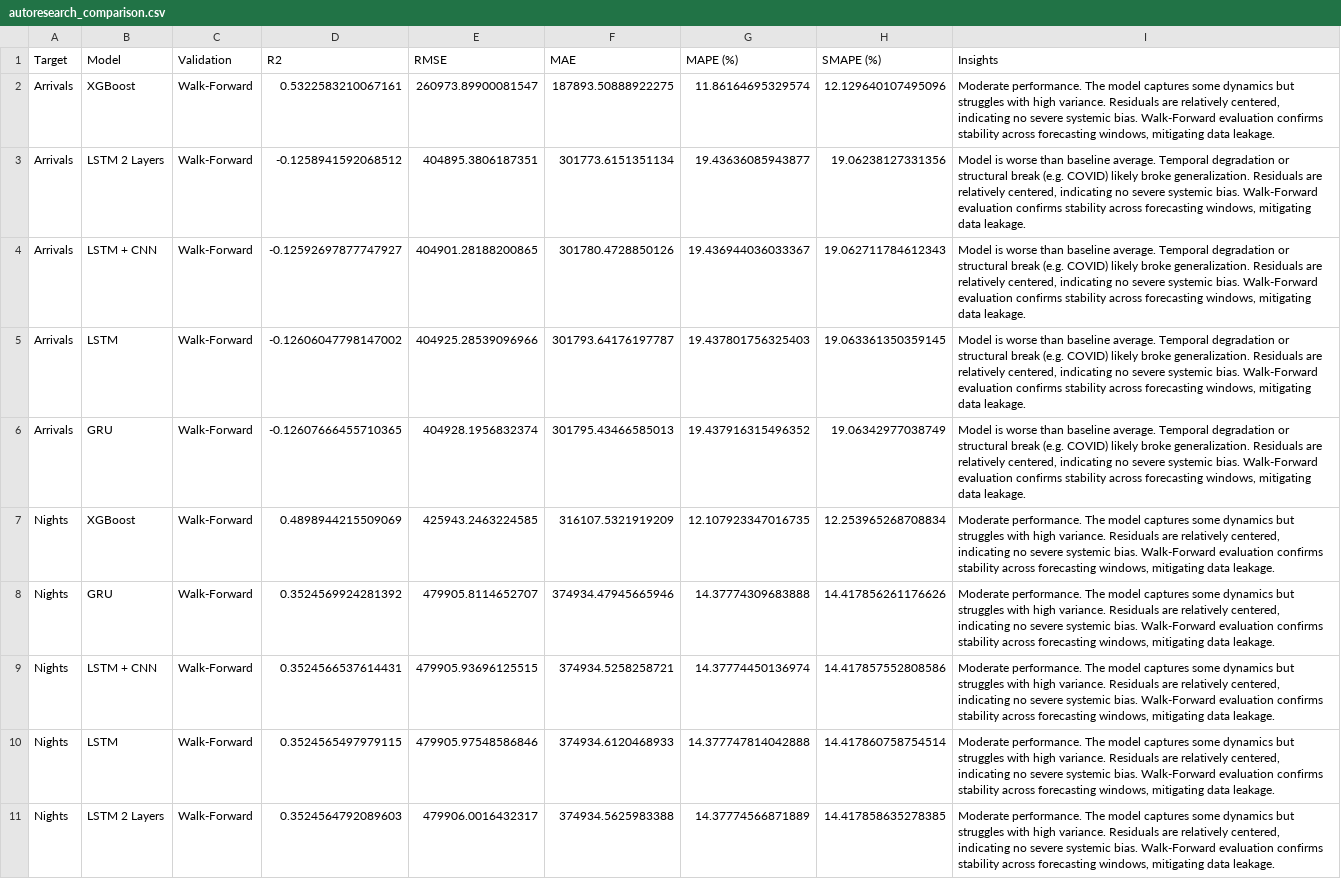
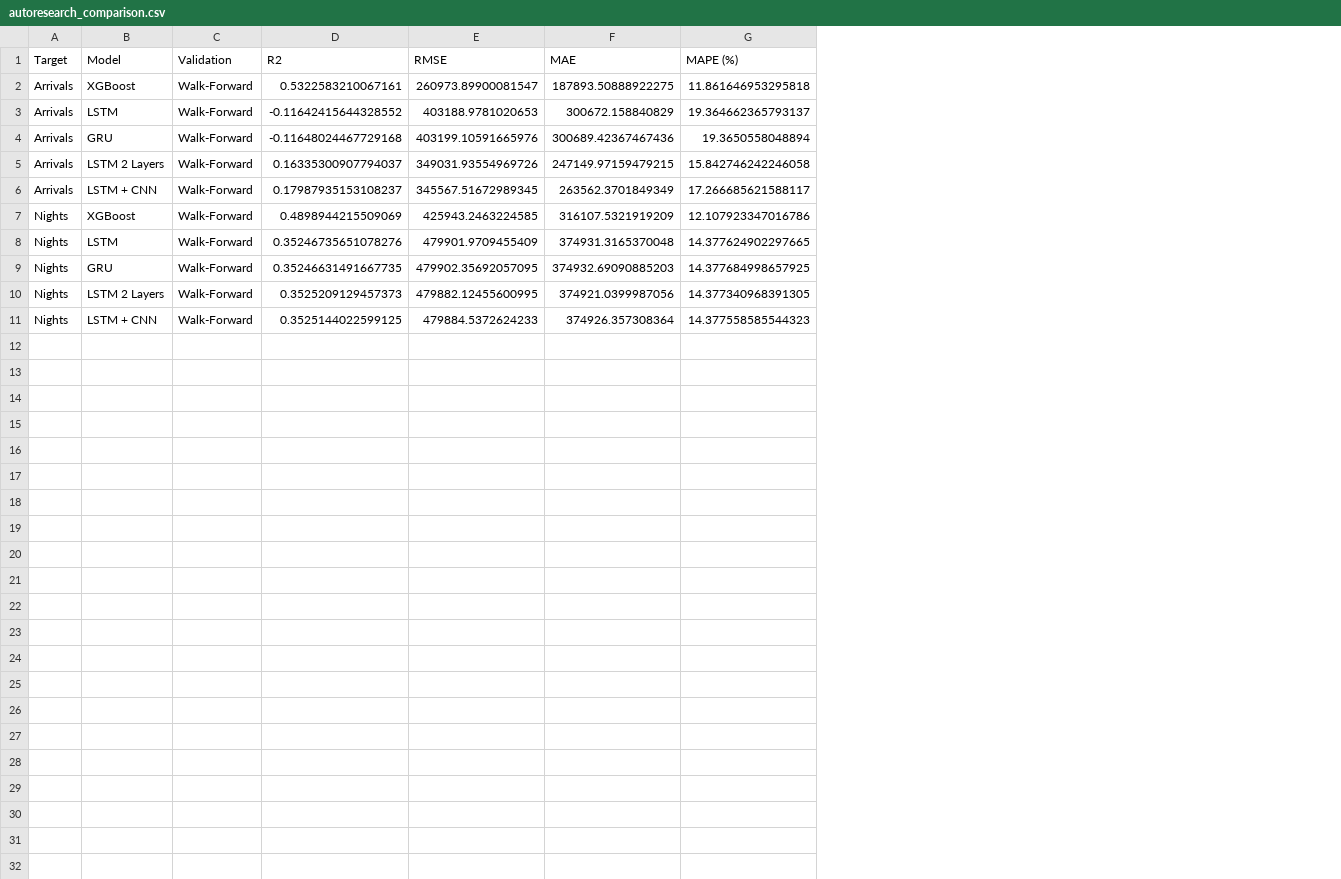
Before and after one commit to achraflm/Hospitality-Strategy-Morocco-2030, a CSV file: notebooks/results/autoresearch_output/autoresearch_comparison.csv, drawn as a sheet; removed rows and columns are numbered as before the commit, all else as after; the diff names each change by its address in the sheet, - before the commit and + after, or states it on an @@ line.

Commit message:
Fix UI styling, implement true incremental walk-forward for DL, update docs with improved metrics

```diff
--- a/notebooks/results/autoresearch_output/autoresearch_comparison.csv
+++ b/notebooks/results/autoresearch_output/autoresearch_comparison.csv
-column H (SMAPE (%)), row 2: 12.129640107495096; rows 5-7: 19.063361350359145 | 19.06342977038749 | 12.253965268708834; rows 10-11: 14.417860758754514 | 14.417858635278385
-column I (Insights), row 2: Moderate performance. The model captures some dynamics but struggles with high variance. Residuals are relatively centered, indicating no severe systemic bias. Walk-Forward evaluation confirms stability across forecasting windows, mitigating data leakage.; rows 5-7: Model is worse than baseline average. Temporal degradation or structural break (e.g. COVID) likely broke generalization. Residuals are relatively centered, indicating no severe systemic bias. Walk-Forward evaluation confirms stability across forecasting windows, mitigating data leakage. | Model is worse than baseline average. Temporal degradation or structural break (e.g. COVID) likely broke generalization. Residuals are relatively centered, indicating no severe systemic bias. Walk-Forward evaluation confirms stability across forecasting windows, mitigating data leakage. | Moderate performance. The model captures some dynamics but struggles with high variance. Residuals are relatively centered, indicating no severe systemic bias. Walk-Forward evaluation confirms stability across forecasting windows, mitigating data leakage.; rows 10-11: Moderate performance. The model captures some dynamics but struggles with high variance. Residuals are relatively centered, indicating no severe systemic bias. Walk-Forward evaluation confirms stability across forecasting windows, mitigating data leakage. | Moderate performance. The model captures some dynamics but struggles with high variance. Residuals are relatively centered, indicating no severe systemic bias. Walk-Forward evaluation confirms stability across forecasting windows, mitigating data leakage.
-G2 (MAPE (%)): 11.86164695329574
+G2 (MAPE (%)): 11.861646953295818
-row 3: Arrivals | LSTM 2 Layers | Walk-Forward | -0.1258941592068512 | 404895.3806187351 | 301773.6151351134 | 19.43636085943877 | 19.06238127331356 | Model is worse than baseline average. Temporal degradation or structural break (e.g. COVID) likely broke generalization. Residuals are relatively centered, indicating no severe systemic bias. Walk-Forward evaluation confirms stability across forecasting windows, mitigating data leakage.
-row 4: Arrivals | LSTM + CNN | Walk-Forward | -0.12592697877747927 | 404901.28188200865 | 301780.4728850126 | 19.436944036033367 | 19.062711784612343 | Model is worse than baseline average. Temporal degradation or structural break (e.g. COVID) likely broke generalization. Residuals are relatively centered, indicating no severe systemic bias. Walk-Forward evaluation confirms stability across forecasting windows, mitigating data leakage.
-D3 (R2): -0.12606047798147002
+D3 (R2): -0.11642415644328552
-E3 (RMSE): 404925.28539096966
+E3 (RMSE): 403188.9781020653
-F3 (MAE): 301793.64176197787
+F3 (MAE): 300672.158840829
-G3 (MAPE (%)): 19.437801756325403
+G3 (MAPE (%)): 19.364662365793137
-D4 (R2): -0.12607666455710365
+D4 (R2): -0.11648024467729168
-E4 (RMSE): 404928.1956832374
+E4 (RMSE): 403199.10591665976
-F4 (MAE): 301795.43466585013
+F4 (MAE): 300689.42367467436
-G4 (MAPE (%)): 19.437916315496352
+G4 (MAPE (%)): 19.3650558048894
+row 5: Arrivals | LSTM 2 Layers | Walk-Forward | 0.16335300907794037 | 349031.93554969726 | 247149.97159479215 | 15.842746242246058
+row 6: Arrivals | LSTM + CNN | Walk-Forward | 0.17987935153108237 | 345567.51672989345 | 263562.3701849349 | 17.266685621588117
-G7 (MAPE (%)): 12.107923347016735
+G7 (MAPE (%)): 12.107923347016786
-row 8: Nights | GRU | Walk-Forward | 0.3524569924281392 | 479905.8114652707 | 374934.47945665946 | 14.37774309683888 | 14.417856261176626 | Moderate performance. The model captures some dynamics but struggles with high variance. Residuals are relatively centered, indicating no severe systemic bias. Walk-Forward evaluation confirms stability across forecasting windows, mitigating data leakage.
-row 9: Nights | LSTM + CNN | Walk-Forward | 0.3524566537614431 | 479905.93696125515 | 374934.5258258721 | 14.37774450136974 | 14.417857552808586 | Moderate performance. The model captures some dynamics but struggles with high variance. Residuals are relatively centered, indicating no severe systemic bias. Walk-Forward evaluation confirms stability across forecasting windows, mitigating data leakage.
-D8 (R2): 0.3524565497979115
+D8 (R2): 0.35246735651078276
-E8 (RMSE): 479905.97548586846
+E8 (RMSE): 479901.9709455409
-F8 (MAE): 374934.6120468933
+F8 (MAE): 374931.3165370048
-G8 (MAPE (%)): 14.377747814042888
+G8 (MAPE (%)): 14.377624902297665
+row 9: Nights | GRU | Walk-Forward | 0.35246631491667735 | 479902.35692057095 | 374932.69090885203 | 14.377684998657925
-D10 (R2): 0.3524564792089603
+D10 (R2): 0.3525209129457373
-E10 (RMSE): 479906.0016432317
+E10 (RMSE): 479882.12455600995
-F10 (MAE): 374934.5625983388
+F10 (MAE): 374921.0399987056
-G10 (MAPE (%)): 14.37774566871889
+G10 (MAPE (%)): 14.377340968391305
+row 11: Nights | LSTM + CNN | Walk-Forward | 0.3525144022599125 | 479884.5372624233 | 374926.357308364 | 14.377558585544323
```
Also changed, not shown: 26 other files.
